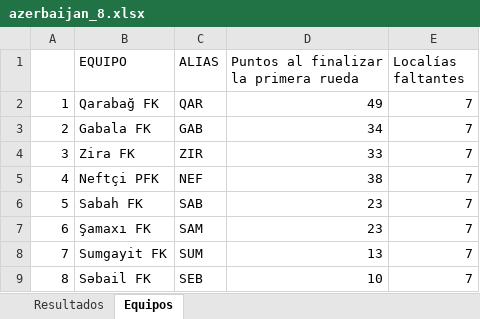
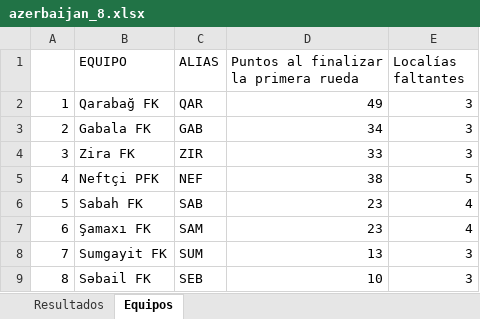
Before and after one commit to fdduarte/calendar-opt, an Excel workbook: data/azerbaijan_8.xlsx, sheet Equipos, drawn as a sheet; values as stored, in another font and other column widths than the file's, no borders; the diff names each change by its address in the sheet, - before the commit and + after, or states it on an @@ line.

```diff
--- a/data/azerbaijan_8.xlsx (sheet Equipos)
+++ b/data/azerbaijan_8.xlsx (sheet Equipos)
-E2:E4 (Localías faltantes): 7
+E2:E4 (Localías faltantes): 3
-E5 (Localías faltantes): 7
+E5 (Localías faltantes): 5
-E6:E7 (Localías faltantes): 7
+E6:E7 (Localías faltantes): 4
-E8:E9 (Localías faltantes): 7
+E8:E9 (Localías faltantes): 3
```
Also changed, not shown: data/suiza_10.xlsx, 1 other file.
